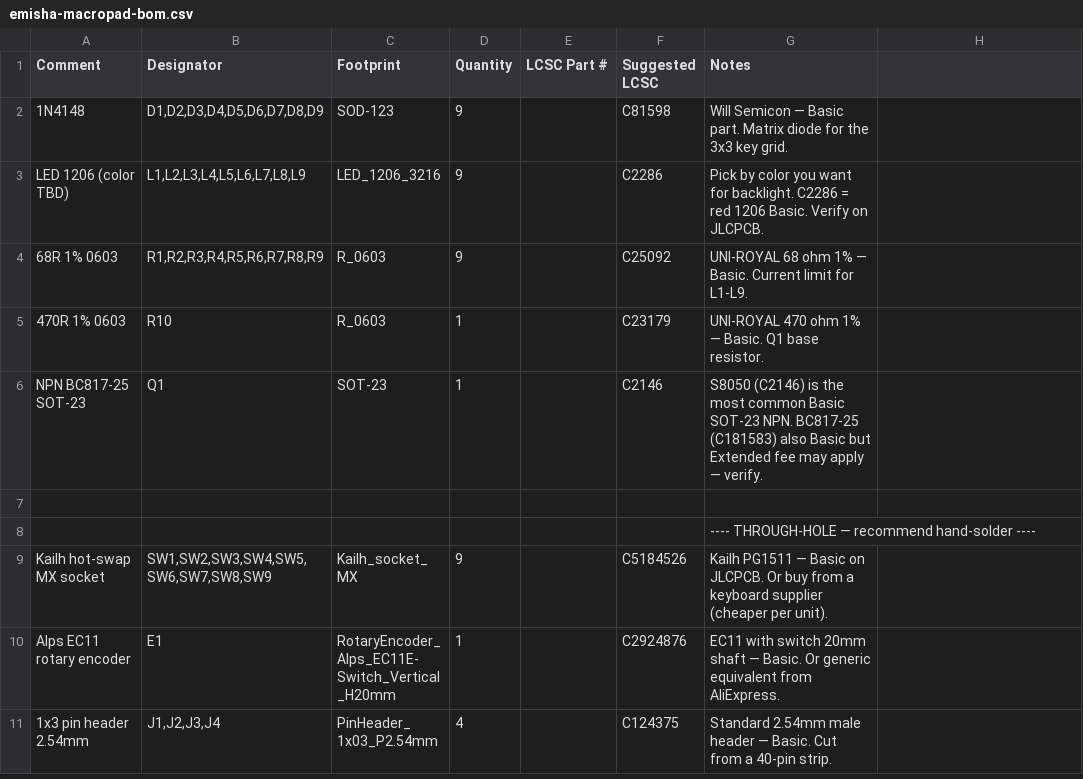
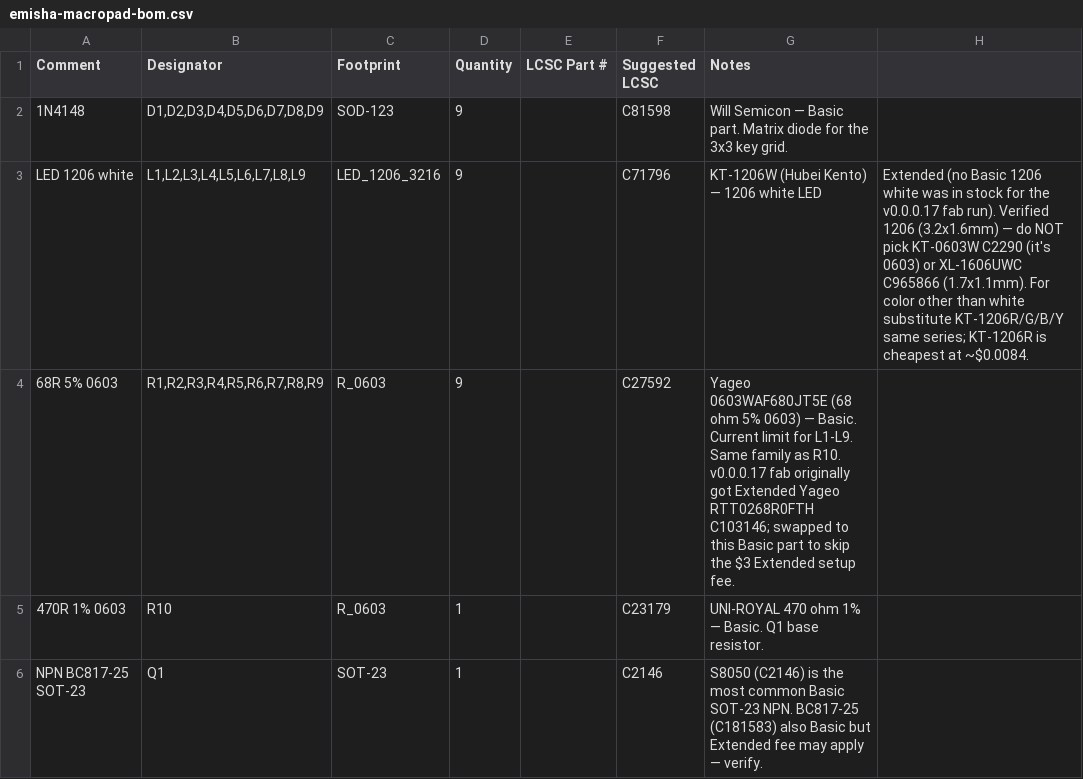
Before and after one commit to matosichrvoje/matosic-macropad-pcb, a CSV file: bom/emisha-macropad-bom.csv, drawn as a sheet; only a part is shown; the shorter side is filled out with more unchanged rows.

Commit message:
Document v0.0.0.17 fab learnings and correct BOM LCSC numbers
- bom/matosic-macropad-bom.csv: replace guessed LCSC numbers with
  verified ones from the v0.0.0.17 JLCPCB submission:
  - L1-L9: C2286 (red guess) -> C71796 (KT-1206W, verified 1206 white)
  - R1-R9: C25092 (UNI-ROYAL guess) -> C27592 (0603WAF680JT5E, Yageo
    Basic 68R, same family as R10)
- project notes file:
  - Fix upstream URL typo (anavi-macro-pad-10, was matosic-macropad)
  - Repo layout: KiCad 10 (not v5) + note legacy .sch / .pro are pre-
    migration backups
  - Manufacturing: Gerbers/BOM/CPL now generated; bom CSV is committed
  - Active tasks: tick off v0.0.0.17 work; surface v0.0.0.18 backlog
  - Silkscreen checklist: tick off completed F.SilkS / B.SilkS items
  - Add "v0.0.0.17 fab learnings" section with the LCSC mismatch story
    so the next fab run doesn't repeat the LED size bug

```diff
--- a/bom/emisha-macropad-bom.csv
+++ b/bom/emisha-macropad-bom.csv
@@ -2,4 +2,4 @@ Comment,Designator,Footprint,Quantity,LCSC Part #,Suggested LCSC,Notes
 1N4148,"D1,D2,D3,D4,D5,D6,D7,D8,D9",SOD-123,9,,C81598,Will Semicon — Basic part. Matrix diode for the 3x3 key grid.
-LED 1206 (color TBD),"L1,L2,L3,L4,L5,L6,L7,L8,L9",LED_1206_3216,9,,C2286,Pick by color you want for backlight. C2286 = red 1206 Basic. Verify on JLCPCB.
-68R 1% 0603,"R1,R2,R3,R4,R5,R6,R7,R8,R9",R_0603,9,,C25092,UNI-ROYAL 68 ohm 1% — Basic. Current limit for L1-L9.
+LED 1206 white,"L1,L2,L3,L4,L5,L6,L7,L8,L9",LED_1206_3216,9,,C71796,KT-1206W (Hubei Kento) — 1206 white LED, Extended (no Basic 1206 white was in stock for the v0.0.0.17 fab run). Verified 1206 (3.2x1.6mm) — do NOT pick KT-0603W C2290 (it's 0603) or XL-1606UWC C965866 (1.7x1.1mm). For color other than white substitute KT-1206R/G/B/Y same series; KT-1206R is cheapest at ~$0.0084.
+68R 5% 0603,"R1,R2,R3,R4,R5,R6,R7,R8,R9",R_0603,9,,C27592,Yageo 0603WAF680JT5E (68 ohm 5% 0603) — Basic. Current limit for L1-L9. Same family as R10. v0.0.0.17 fab originally got Extended Yageo RTT0268R0FTH C103146; swapped to this Basic part to skip the $3 Extended setup fee.
 470R 1% 0603,R10,R_0603,1,,C23179,UNI-ROYAL 470 ohm 1% — Basic. Q1 base resistor.
```
